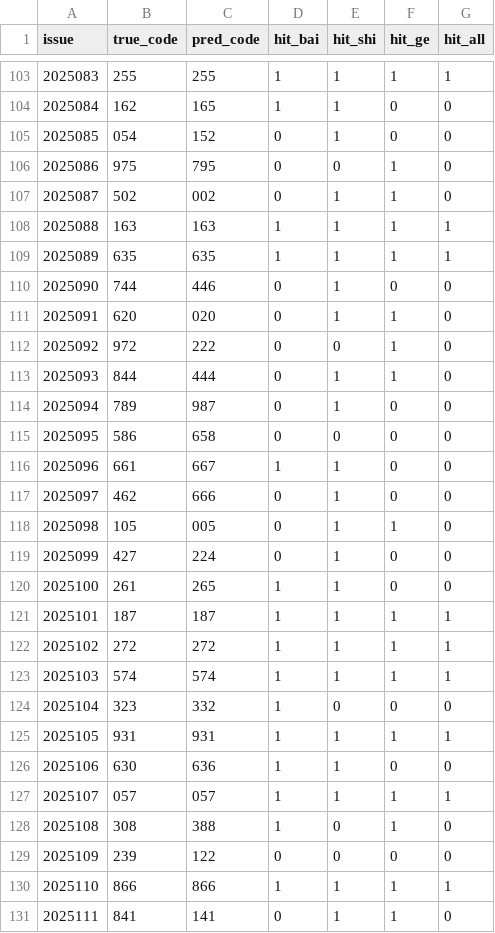
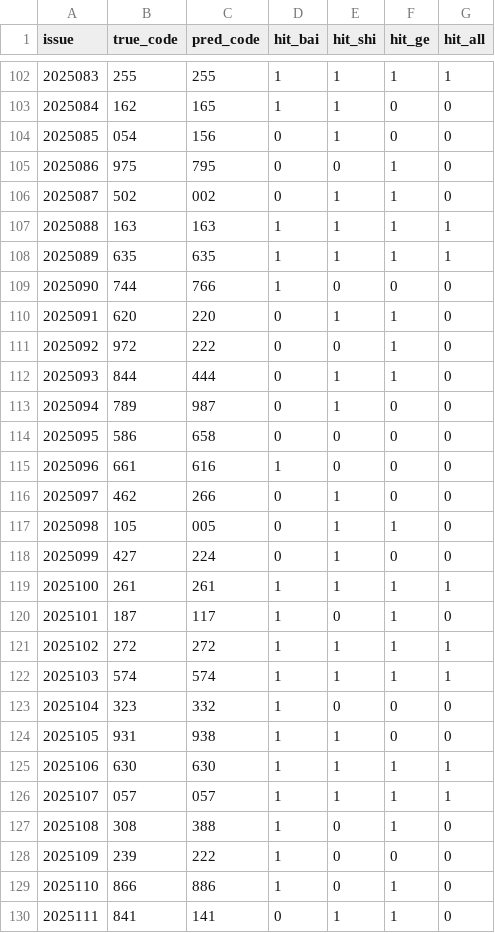
Before and after one commit to suwei8/Pinble3D_Predictor_v2, a CSV file: data/batch_backtest.csv, drawn as a sheet; only a part is shown, gaps mark what is left out; the diff covers the shown part only.

```diff
--- a/data/batch_backtest.csv
+++ b/data/batch_backtest.csv
@@ -104,3 +103,3 @@ issue,true_code,pred_code,hit_bai,hit_shi,hit_ge,hit_all
 2025084,162,165,1,1,0,0
-2025085,054,152,0,1,0,0
+2025085,054,156,0,1,0,0
 2025086,975,795,0,0,1,0
@@ -109,4 +108,4 @@ issue,true_code,pred_code,hit_bai,hit_shi,hit_ge,hit_all
 2025089,635,635,1,1,1,1
-2025090,744,446,0,1,0,0
-2025091,620,020,0,1,1,0
+2025090,744,766,1,0,0,0
+2025091,620,220,0,1,1,0
 2025092,972,222,0,0,1,0
@@ -115,8 +114,8 @@ issue,true_code,pred_code,hit_bai,hit_shi,hit_ge,hit_all
 2025095,586,658,0,0,0,0
-2025096,661,667,1,1,0,0
-2025097,462,666,0,1,0,0
+2025096,661,616,1,0,0,0
+2025097,462,266,0,1,0,0
 2025098,105,005,0,1,1,0
 2025099,427,224,0,1,0,0
-2025100,261,265,1,1,0,0
-2025101,187,187,1,1,1,1
+2025100,261,261,1,1,1,1
+2025101,187,117,1,0,1,0
 2025102,272,272,1,1,1,1
@@ -124,8 +123,8 @@ issue,true_code,pred_code,hit_bai,hit_shi,hit_ge,hit_all
 2025104,323,332,1,0,0,0
-2025105,931,931,1,1,1,1
-2025106,630,636,1,1,0,0
+2025105,931,938,1,1,0,0
+2025106,630,630,1,1,1,1
 2025107,057,057,1,1,1,1
 2025108,308,388,1,0,1,0
-2025109,239,122,0,0,0,0
-2025110,866,866,1,1,1,1
+2025109,239,222,1,0,0,0
+2025110,866,886,1,0,1,0
 2025111,841,141,0,1,1,0
```
Also changed, not shown: 1 added row, 1 removed row and 125 edited cells elsewhere in this file.
